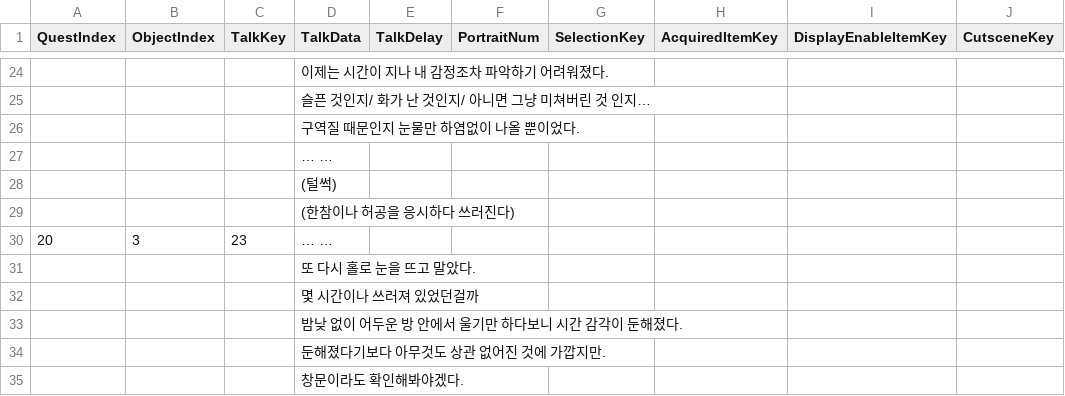
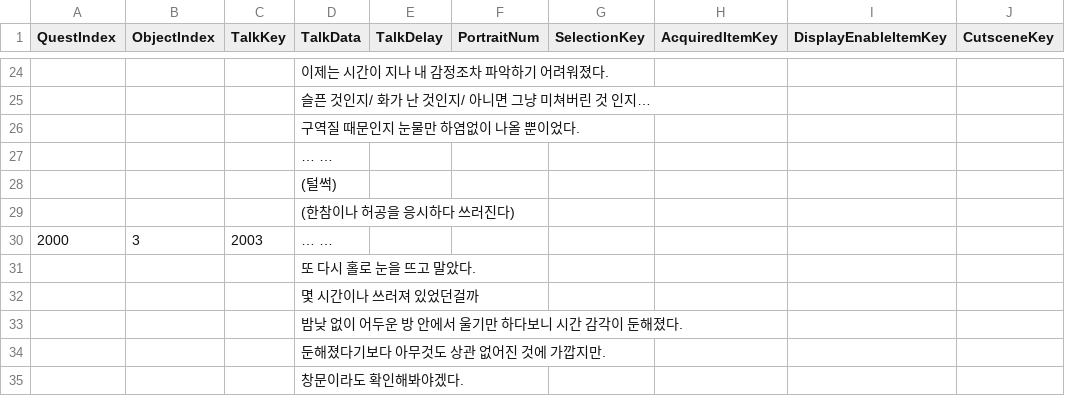
Before and after one commit to KimHanWol/Unity-ProjectIL, a CSV file: Assets/Resources/Day1.csv, drawn as a sheet; only a part is shown, gaps mark what is left out; the diff covers the shown part only; the diff names each change by its address in the sheet, - before the commit and + after, or states it on an @@ line.

```diff
--- a/Assets/Resources/Day1.csv
+++ b/Assets/Resources/Day1.csv
-A30 (QuestIndex): 20
+A30 (QuestIndex): 2000
-C30 (TalkKey): 23
+C30 (TalkKey): 2003
```
Also changed, not shown: 5 added rows, 5 removed rows and 6 edited cells elsewhere in this file, 12 other files.
